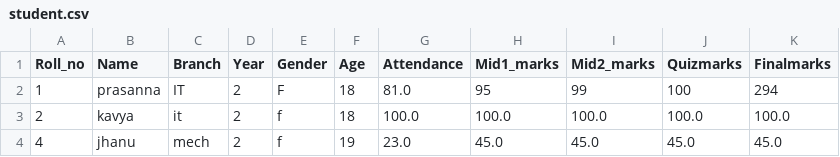
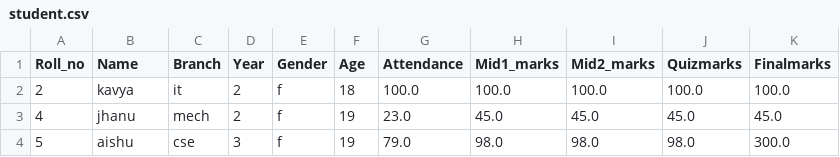
Before and after one commit to konduri-lakshmi-prasanna/studentmanagement, a CSV file: student.csv, drawn as a sheet; removed rows and columns are numbered as before the commit, all else as after; the diff names each change by its address in the sheet, - before the commit and + after, or states it on an @@ line.

Commit message:
removing student data file is created

```diff
--- a/student.csv
+++ b/student.csv
-row 2: 1 | prasanna | IT | 2 | F | 18 | 81.0 | 95 | 99 | 100 | 294
+row 4: 5 | aishu | cse | 3 | f | 19 | 79.0 | 98.0 | 98.0 | 98.0 | 300.0
```
Also changed, not shown: 3 other files.
